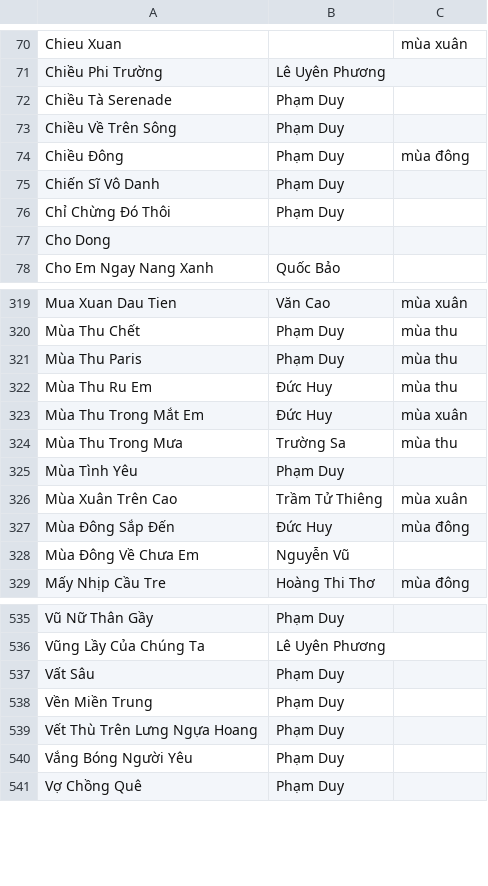
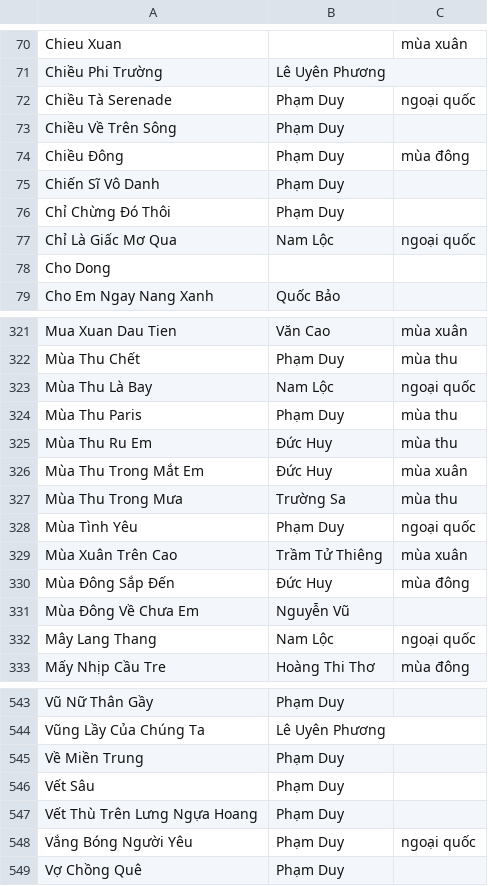
Before and after one commit to htv2012/karaoke, a CSV file: raw.csv, drawn as a sheet; only a part is shown, gaps mark what is left out; the diff covers the shown part only.

```diff
--- a/raw.csv
+++ b/raw.csv
@@ -71,3 +71,3 @@ Chieu Xuan,,mùa xuân
 Chiều Phi Trường,Lê Uyên Phương,
-Chiều Tà Serenade,Phạm Duy,
+Chiều Tà Serenade,Phạm Duy,ngoại quốc
 Chiều Về Trên Sông,Phạm Duy,
@@ -76,2 +76,3 @@ Chiến Sĩ Vô Danh,Phạm Duy,
 Chỉ Chừng Đó Thôi,Phạm Duy,
+Chỉ Là Giấc Mơ Qua,Nam Lộc,ngoại quốc
 Cho Dong,,
@@ -320,2 +322,3 @@ Mua Xuan Dau Tien,Văn Cao,mùa xuân
 Mùa Thu Chết,Phạm Duy,mùa thu
+Mùa Thu Là Bay,Nam Lộc,ngoại quốc
 Mùa Thu Paris,Phạm Duy,mùa thu
@@ -324,3 +327,3 @@ Mùa Thu Trong Mắt Em,Đức Huy,mùa xuân
 Mùa Thu Trong Mưa,Trường Sa,mùa thu
-Mùa Tình Yêu,Phạm Duy,
+Mùa Tình Yêu,Phạm Duy,ngoại quốc
 Mùa Xuân Trên Cao,Trầm Tử Thiêng,mùa xuân
@@ -328,2 +331,3 @@ Mùa Đông Sắp Đến,Đức Huy,mùa đông
 Mùa Đông Về Chưa Em,Nguyễn Vũ,
+Mây Lang Thang,Nam Lộc,ngoại quốc
 Mấy Nhịp Cầu Tre,Hoàng Thi Thơ,mùa đông
@@ -536,6 +544,6 @@ Vũ Nữ Thân Gầy,Phạm Duy,
 Vũng Lầy Của Chúng Ta,Lê Uyên Phương,
-Vất Sâu,Phạm Duy,
-Vền Miền Trung,Phạm Duy,
+Về Miền Trung,Phạm Duy,
+Vết Sâu,Phạm Duy,
 Vết Thù Trên Lưng Ngựa Hoang,Phạm Duy,
-Vắng Bóng Người Yêu,Phạm Duy,
+Vắng Bóng Người Yêu,Phạm Duy,ngoại quốc
 Vợ Chồng Quê,Phạm Duy,
```
Also changed, not shown: 5 added rows and 24 edited cells elsewhere in this file, 7 other files.
